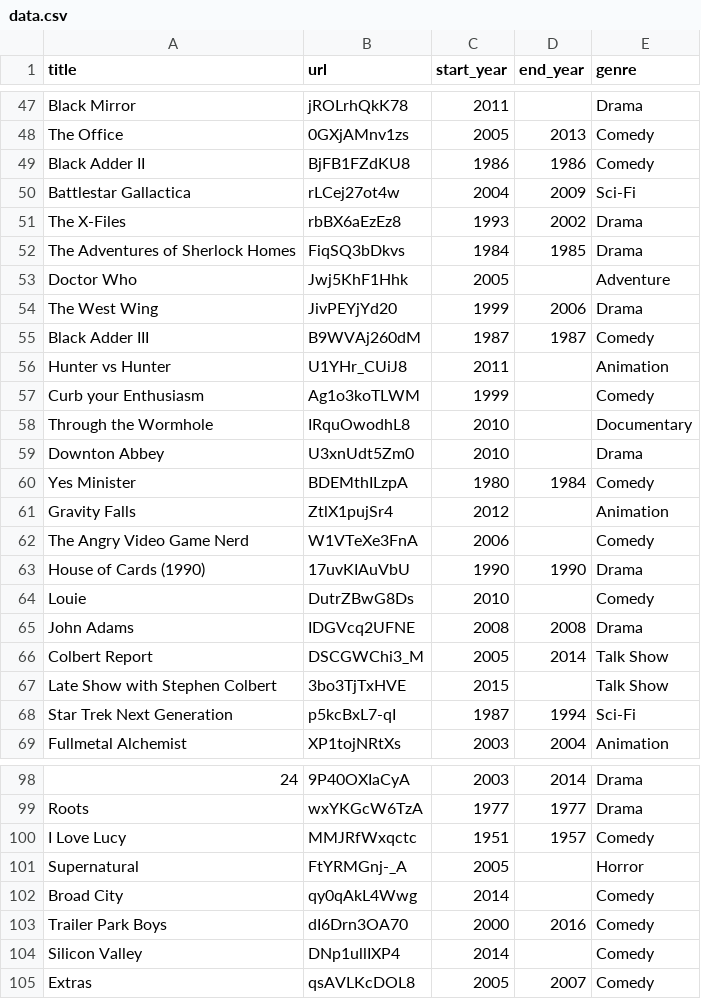
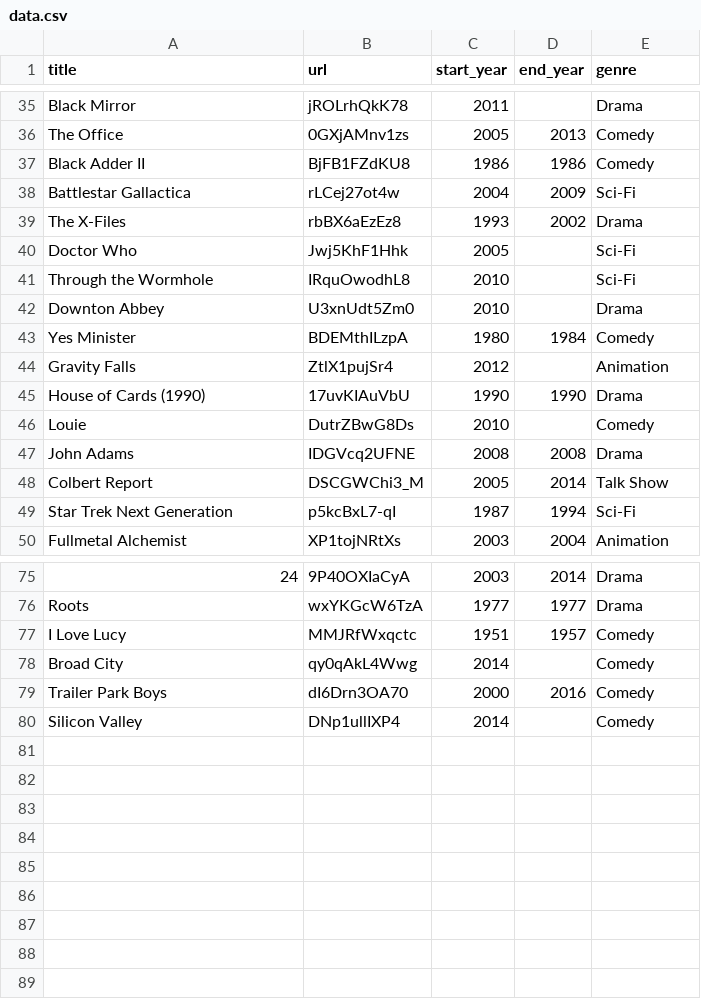
Before and after one commit to latter-jacob/couch_potatoes, a CSV file: data.csv, drawn as a sheet; only a part is shown, gaps mark what is left out; the diff covers the shown part only.

```diff
--- a/data.csv
+++ b/data.csv
@@ -51,9 +39,4 @@ Battlestar Gallactica,rLCej27ot4w,2004,2009,Sci-Fi
 The X-Files,rbBX6aEzEz8,1993,2002,Drama
-The Adventures of Sherlock Homes,FiqSQ3bDkvs,1984,1985,Drama
-Doctor Who,Jwj5KhF1Hhk,2005, ,Adventure
-The West Wing,JivPEYjYd20,1999,2006,Drama
-Black Adder III,B9WVAj260dM,1987,1987,Comedy
-Hunter vs Hunter,U1YHr_CUiJ8,2011, ,Animation
-Curb your Enthusiasm,Ag1o3koTLWM,1999, ,Comedy
-Through the Wormhole,IRquOwodhL8,2010, ,Documentary
+Doctor Who,Jwj5KhF1Hhk,2005, ,Sci-Fi
+Through the Wormhole,IRquOwodhL8,2010, ,Sci-Fi
 Downton Abbey,U3xnUdt5Zm0,2010, ,Drama
@@ -61,3 +44,2 @@ Yes Minister,BDEMthILzpA,1980,1984,Comedy
 Gravity Falls,ZtlX1pujSr4,2012, ,Animation
-The Angry Video Game Nerd,W1VTeXe3FnA,2006, ,Comedy
 House of Cards (1990),17uvKIAuVbU,1990,1990,Drama
@@ -66,3 +48,2 @@ John Adams,IDGVcq2UFNE,2008,2008,Drama
 Colbert Report,DSCGWChi3_M,2005,2014,Talk Show
-Late Show with Stephen Colbert,3bo3TjTxHVE,2015, ,Talk Show
 Star Trek Next Generation,p5kcBxL7-qI,1987,1994,Sci-Fi
@@ -100,3 +77,2 @@ Roots,wxYKGcW6TzA,1977,1977,Drama
 I Love Lucy,MMJRfWxqctc,1951,1957,Comedy
-Supernatural,FtYRMGnj-_A,2005, ,Horror
 Broad City,qy0qAkL4Wwg,2014, ,Comedy
@@ -104,2 +80 @@ Trailer Park Boys,dI6Drn3OA70,2000,2016,Comedy
 Silicon Valley,DNp1ullIXP4,2014, ,Comedy
-Extras,qsAVLKcDOL8,2005,2007,Comedy
```
Also changed, not shown: 16 removed rows and 5 edited cells elsewhere in this file, 2 other files.
